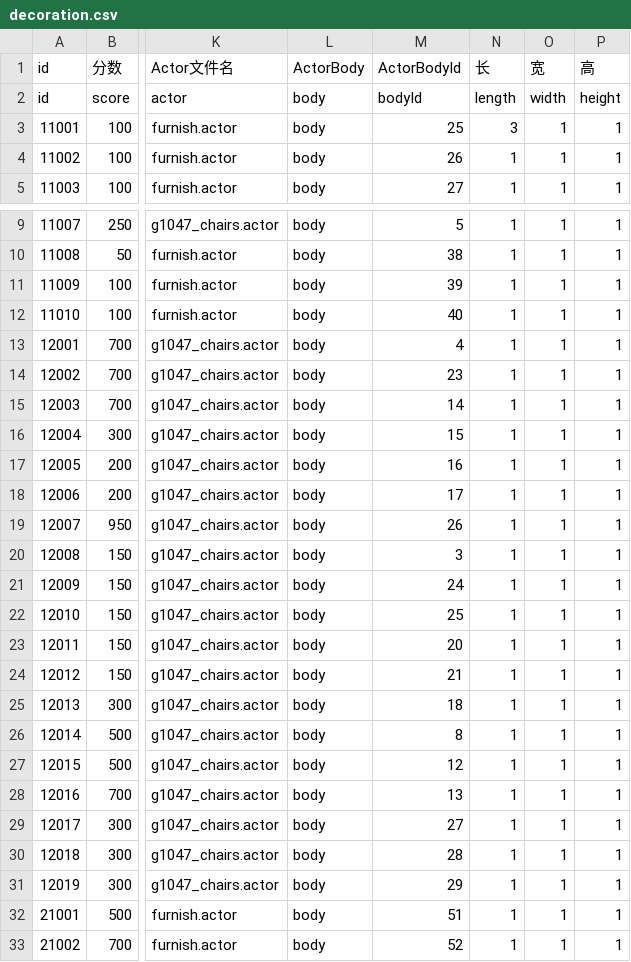
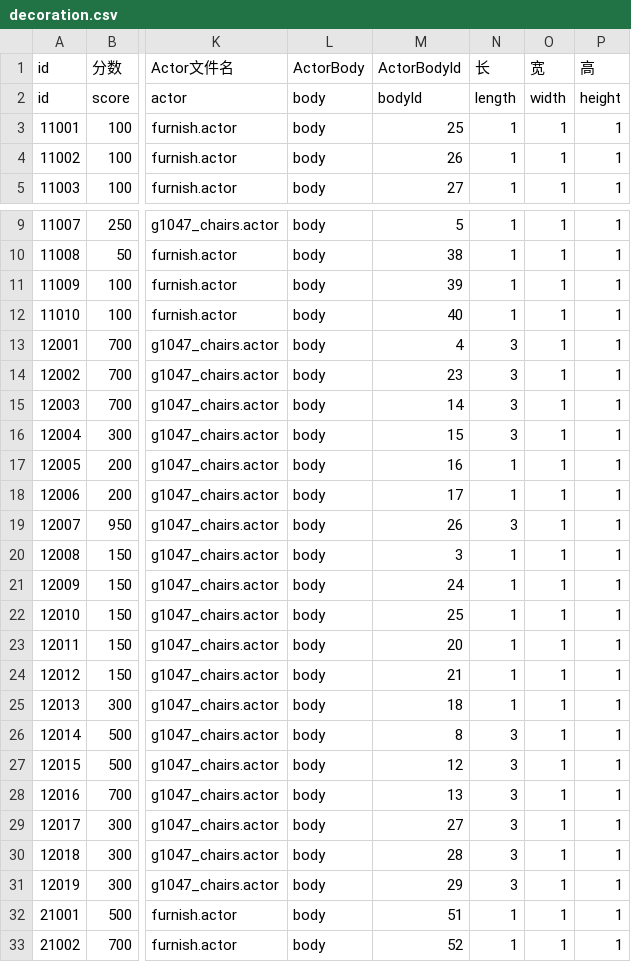
Before and after one commit to heliaoyuan10086/Game, a CSV file: BlockCity/decoration.csv, drawn as a sheet; only a part is shown, gaps mark what is left out; the diff names each change by its address in the sheet, - before the commit and + after, or states it on an @@ line.

```diff
--- a/BlockCity/decoration.csv
+++ b/BlockCity/decoration.csv
-N3 (长): 3
+N3 (长): 1
-N13:N16 (长): 1
+N13:N16 (长): 3
-N19 (长): 1
+N19 (长): 3
-N26:N31 (长): 1
+N26:N31 (长): 3
```
Also changed, not shown: BlockCity/setting/decoration.csv.
